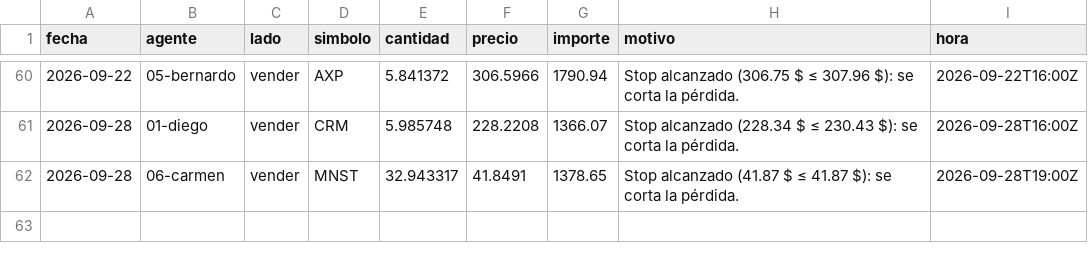
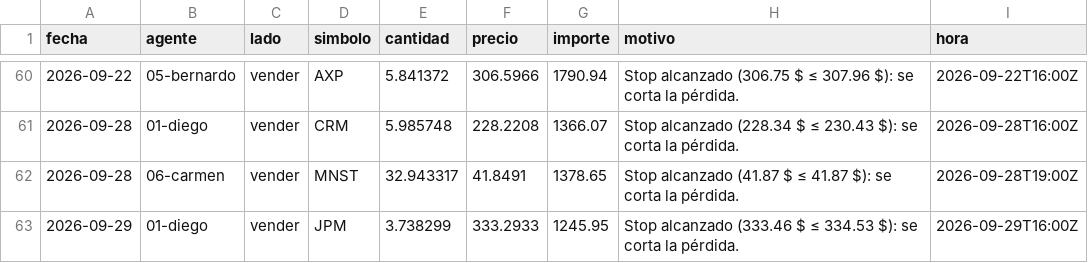
Before and after one commit to rtm-ecosistem/agentes-entrenamiento, a CSV file: datos/operaciones.csv, drawn as a sheet; only a part is shown, gaps mark what is left out.

```diff
--- a/datos/operaciones.csv
+++ b/datos/operaciones.csv
@@ -62 +62,2 @@ fecha,agente,lado,simbolo,cantidad,precio,importe,motivo,hora
 2026-09-28,06-carmen,vender,MNST,32.943317,41.8491,1378.65,Stop alcanzado (41.87 $ ≤ 41.87 $): se corta la pérdida.,2026-09-28T19:00Z
+2026-09-29,01-diego,vender,JPM,3.738299,333.2933,1245.95,Stop alcanzado (333.46 $ ≤ 334.53 $): se corta la pérdida.,2026-09-29T16:00Z
```
Also changed, not shown: 13 other files.
